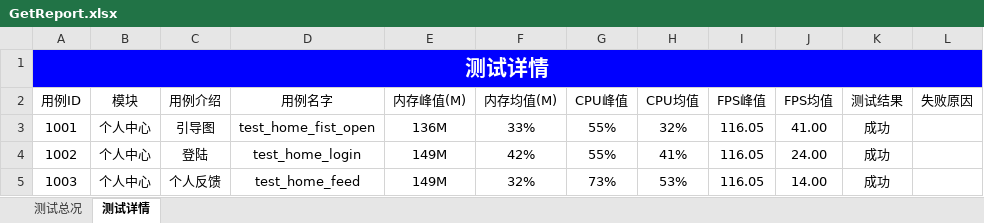
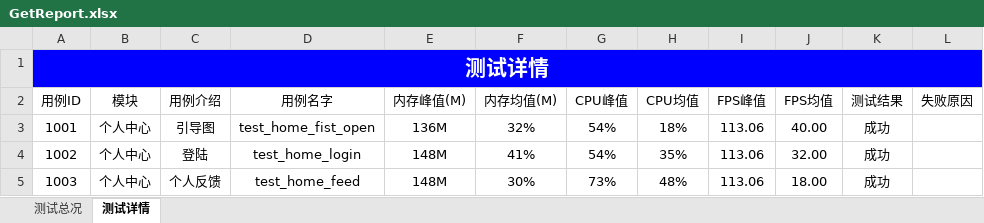
Before and after one commit to Louis-me/appiumn_auto, an Excel workbook: testRunner/GetReport.xlsx, sheet 测试详情, drawn as a sheet; values as stored, in another font and other column widths than the file's, no borders; the diff names each change by its address in the sheet, - before the commit and + after, or states it on an @@ line.

```diff
--- a/testRunner/GetReport.xlsx (sheet 测试详情)
+++ b/testRunner/GetReport.xlsx (sheet 测试详情)
-F3 (内存均值(M)): 33%
+F3 (内存均值(M)): 32%
-G3:G4 (CPU峰值): 55%
+G3:G4 (CPU峰值): 54%
-H3 (CPU均值): 32%
+H3 (CPU均值): 18%
-I3:I5 (FPS峰值): 116.05
+I3:I5 (FPS峰值): 113.06
-J3 (FPS均值): 41.00
+J3 (FPS均值): 40.00
-E4:E5 (内存峰值(M)): 149M
+E4:E5 (内存峰值(M)): 148M
-F4 (内存均值(M)): 42%
+F4 (内存均值(M)): 41%
-H4 (CPU均值): 41%
+H4 (CPU均值): 35%
-J4 (FPS均值): 24.00
+J4 (FPS均值): 32.00
-F5 (内存均值(M)): 32%
+F5 (内存均值(M)): 30%
-H5 (CPU均值): 53%
+H5 (CPU均值): 48%
-J5 (FPS均值): 14.00
+J5 (FPS均值): 18.00
```
Also changed, not shown: sheet 测试总况, 14 other files.
